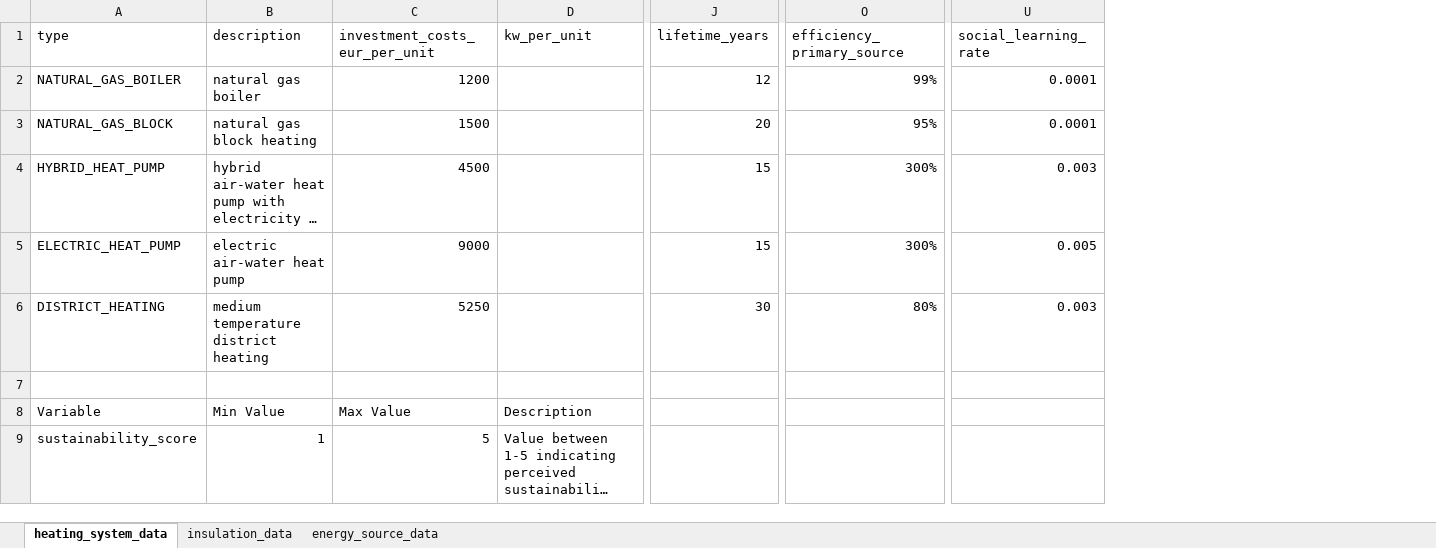
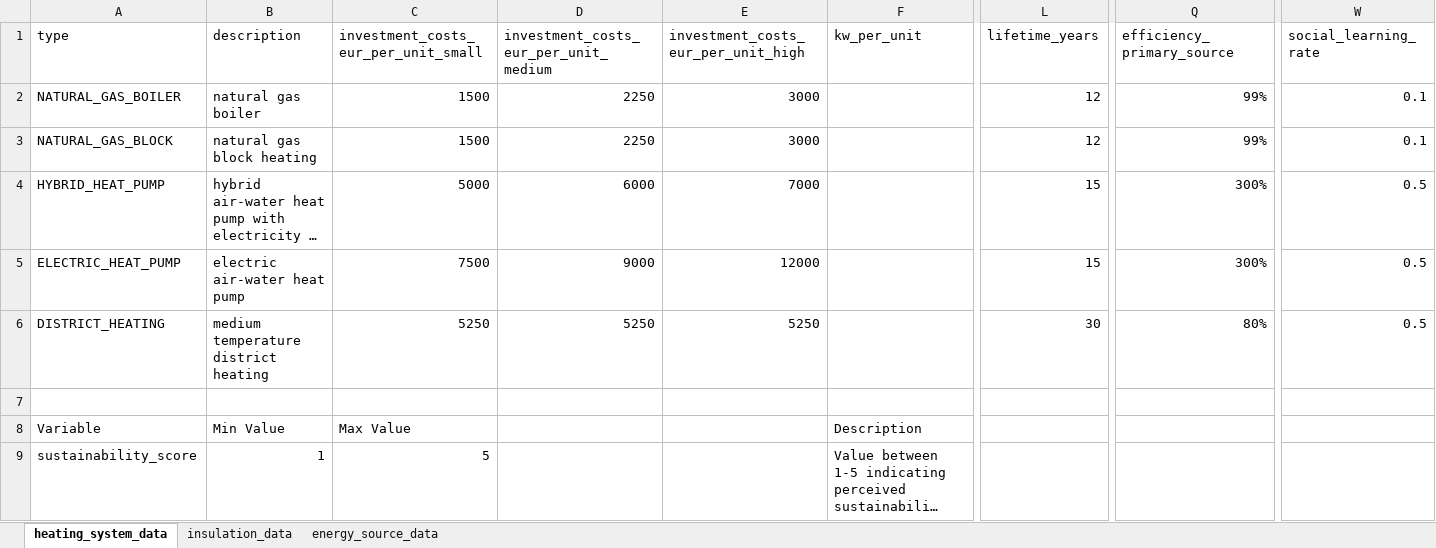
Before and after one commit to NEON-Research/Heat_transition_tipping_pathways, an Excel workbook: Heat transition tipping pathways/_heating_system_data.xlsx, sheet heating_system_data, drawn as a sheet; only a part is shown, gaps mark what is left out; long unchanged cells end in …; values as stored, in another font and other column widths than the file's, no borders; addresses are those after the commit; the diff names each change by its address in the sheet, - before the commit and + after, or states it on an @@ line.

```diff
--- a/Heat transition tipping pathways/_heating_system_data.xlsx (sheet heating_system_data)
+++ b/Heat transition tipping pathways/_heating_system_data.xlsx (sheet heating_system_data)
+column D, rows 1-6: investment_costs_eur_per_unit_medium | 2250 | 2250 | 6000 | 9000 | 5250
+column E, rows 1-6: investment_costs_eur_per_unit_high | 3000 | 3000 | 7000 | 12000 | 5250
-C1: investment_costs_eur_per_unit
+C1: investment_costs_eur_per_unit_small
-C2: 1200
+C2: 1500
-W2:W3 (social_learning_rate): 0.0001
+W2:W3 (social_learning_rate): 0.1
-L3 (lifetime_years): 20
+L3 (lifetime_years): 12
-Q3 (efficiency_primary_source): 95%
+Q3 (efficiency_primary_source): 99%
-C4: 4500
+C4: 5000
-W4 (social_learning_rate): 0.003
+W4 (social_learning_rate): 0.5
-C5: 9000
+C5: 7500
-W5 (social_learning_rate): 0.005
+W5 (social_learning_rate): 0.5
-W6 (social_learning_rate): 0.003
+W6 (social_learning_rate): 0.5
```
Also changed, not shown: Heat transition tipping pathways/_export_results.xlsx, 7 other files.
